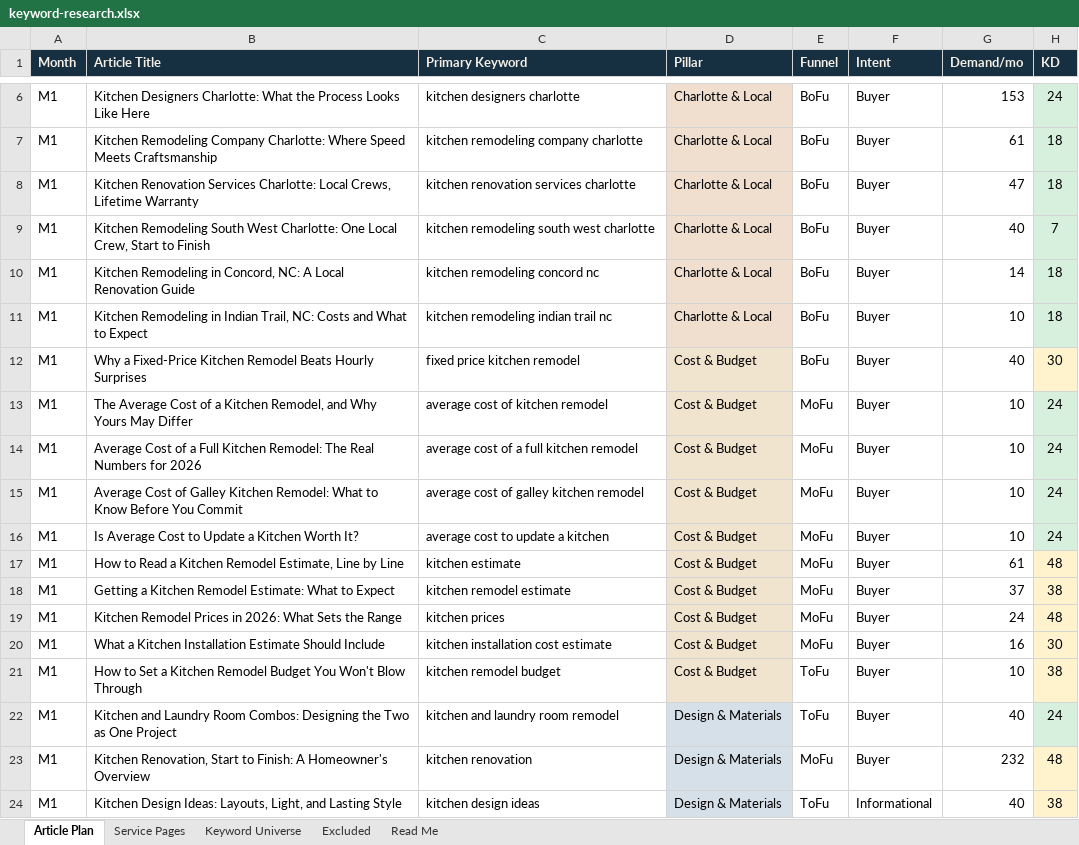
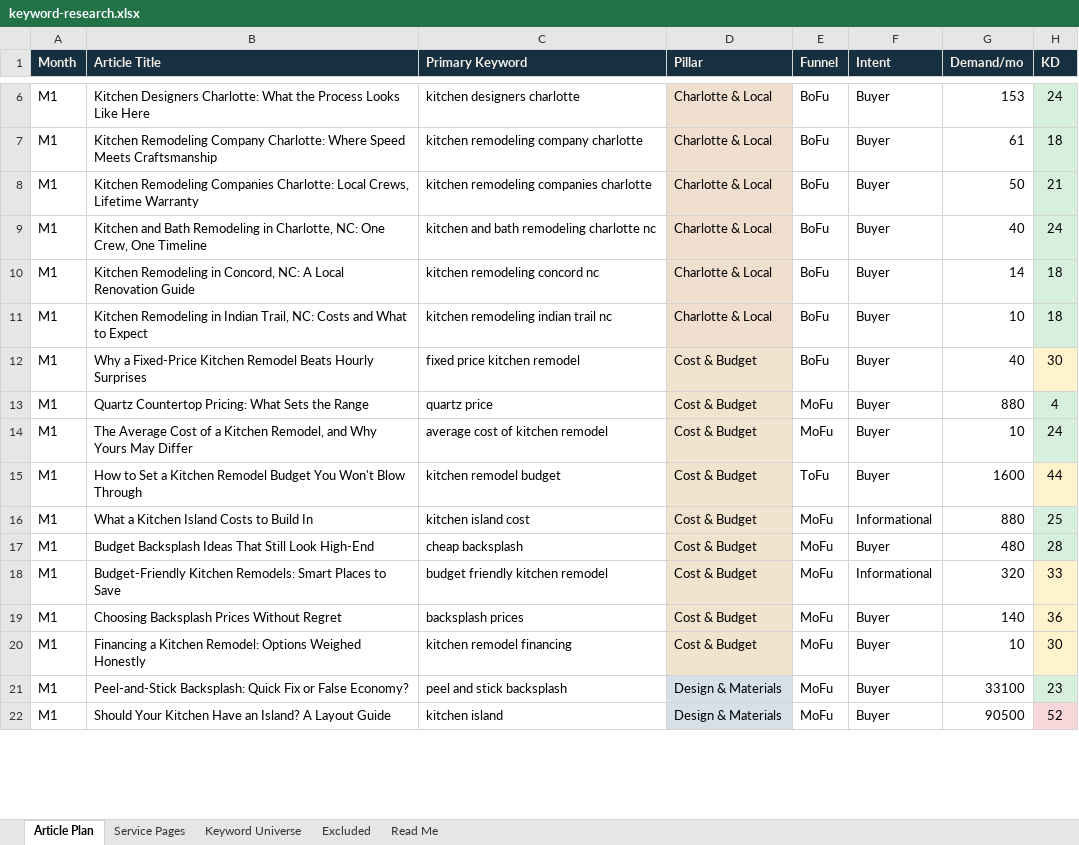
Before and after one commit to jonestj-boop/decks, an Excel workbook: decks/7-day-kitchens/keyword-research.xlsx, sheet Article Plan, drawn as a sheet; only a part is shown, gaps mark what is left out; values as stored, in another font and other column widths than the file's, no borders; removed rows and columns are numbered as before the commit, all else as after; the diff covers the shown part only; the diff names each change by its address in the sheet, - before the commit and + after, or states it on an @@ line.

```diff
--- a/decks/7-day-kitchens/keyword-research.xlsx (sheet Article Plan)
+++ b/decks/7-day-kitchens/keyword-research.xlsx (sheet Article Plan)
-B8 (Article Title): Kitchen Renovation Services Charlotte: Local…
+B8 (Article Title): Kitchen Remodeling Companies Charlotte: Local…
-C8 (Primary Keyword): kitchen renovation services charlotte
+C8 (Primary Keyword): kitchen remodeling companies charlotte
-G8 (Demand/mo): 47
+G8 (Demand/mo): 50
-H8 (KD): 18
+H8 (KD): 21
-B9 (Article Title): Kitchen Remodeling South West Charlotte: One Local Crew, Start to Finish
+B9 (Article Title): Kitchen and Bath Remodeling in Charlotte, NC: One Crew, One Timeline
-C9 (Primary Keyword): kitchen remodeling south west charlotte
+C9 (Primary Keyword): kitchen and bath remodeling charlotte nc
-H9 (KD): 7
+H9 (KD): 24
+row 13: M1 | Quartz Countertop Pricing: What Sets the Range | quartz price | Cost & Budget | MoFu | Buyer | 880 | 4
-row 14: M1 | Average Cost of a Full Kitchen Remodel: The Real Numbers for 2026 | average cost of a full kitchen remodel | Cost & Budget | MoFu | Buyer | 10 | 24
-row 15: M1 | Average Cost of Galley Kitchen Remodel: What to Know Before You Commit | average cost of galley kitchen remodel | Cost & Budget | MoFu | Buyer | 10 | 24
-row 16: M1 | Is Average Cost to Update a Kitchen Worth It? | average cost to update a kitchen | Cost & Budget | MoFu | Buyer | 10 | 24
-row 17: M1 | How to Read a Kitchen Remodel Estimate, Line by Line | kitchen estimate | Cost & Budget | MoFu | Buyer | 61 | 48
-row 18: M1 | Getting a Kitchen Remodel Estimate: What to Expect | kitchen remodel estimate | Cost & Budget | MoFu | Buyer | 37 | 38
-row 19: M1 | Kitchen Remodel Prices in 2026: What Sets the Range | kitchen prices | Cost & Budget | MoFu | Buyer | 24 | 48
-row 20: M1 | What a Kitchen Installation Estimate Should Include | kitchen installation cost estimate | Cost & Budget | MoFu | Buyer | 16 | 30
-G15 (Demand/mo): 10
+G15 (Demand/mo): 1600
-H15 (KD): 38
+H15 (KD): 44
-row 22: M1 | Kitchen and Laundry Room Combos: Designing the Two as One Project | kitchen and laundry room remodel | Design & Materials | ToFu | Buyer | 40 | 24
+row 16: M1 | What a Kitchen Island Costs to Build In | kitchen island cost | Cost & Budget | MoFu | Informational | 880 | 25
+row 17: M1 | Budget Backsplash Ideas That Still Look High-End | cheap backsplash | Cost & Budget | MoFu | Buyer | 480 | 28
+row 18: M1 | Budget-Friendly Kitchen Remodels: Smart Places to Save | budget friendly kitchen remodel | Cost & Budget | MoFu | Informational | 320 | 33
+row 19: M1 | Choosing Backsplash Prices Without Regret | backsplash prices | Cost & Budget | MoFu | Buyer | 140 | 36
+row 20: M1 | Financing a Kitchen Remodel: Options Weighed Honestly | kitchen remodel financing | Cost & Budget | MoFu | Buyer | 10 | 30
+row 21: M1 | Peel-and-Stick Backsplash: Quick Fix or False Economy? | peel and stick backsplash | Design & Materials | MoFu | Buyer | 33100 | 23
-B22 (Article Title): Kitchen Renovation, Start to Finish: A Homeowner's Overview
+B22 (Article Title): Should Your Kitchen Have an Island? A Layout Guide
-C22 (Primary Keyword): kitchen renovation
+C22 (Primary Keyword): kitchen island
-G22 (Demand/mo): 232
+G22 (Demand/mo): 90500
-H22 (KD): 48
+H22 (KD): 52
-H22 fill: #FFF3CD
+H22 fill: #F8D7DA
-row 24: M1 | Kitchen Design Ideas: Layouts, Light, and Lasting Style | kitchen design ideas | Design & Materials | ToFu | Informational | 40 | 38
```
Also changed, not shown: 32 added rows, 30 removed rows, 120 edited cells and cell formats elsewhere in this sheet, sheet Service Pages, sheet Keyword Universe, 1 other file.
